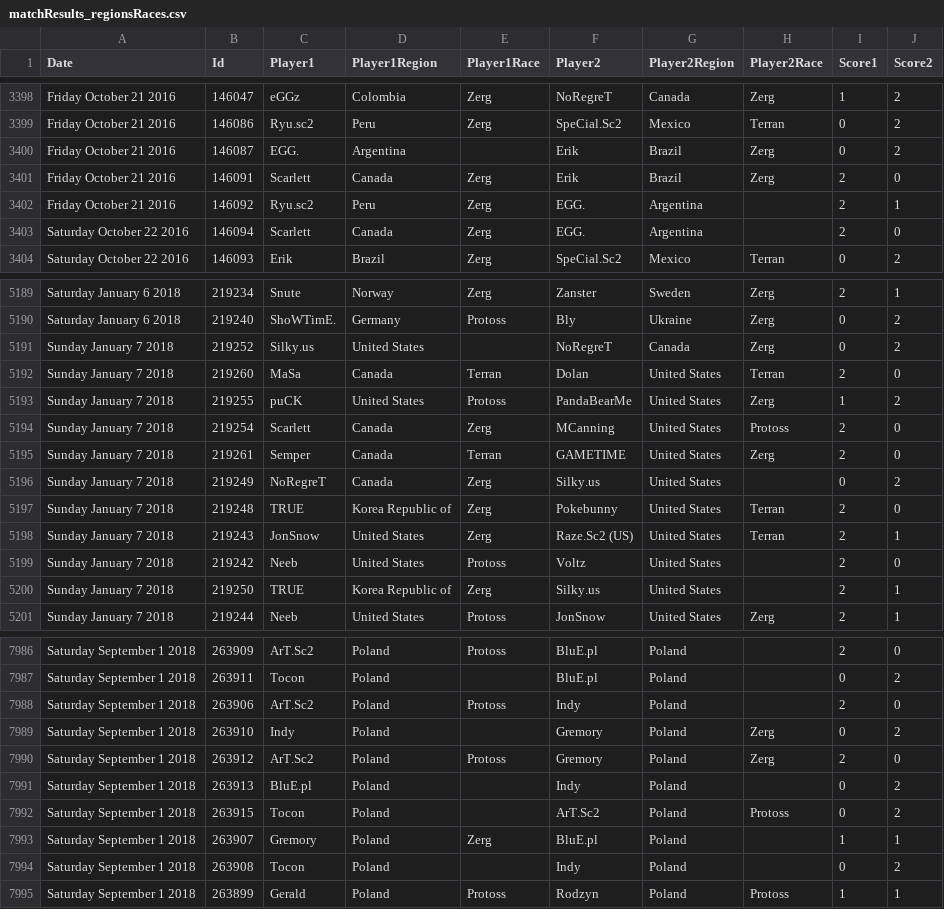
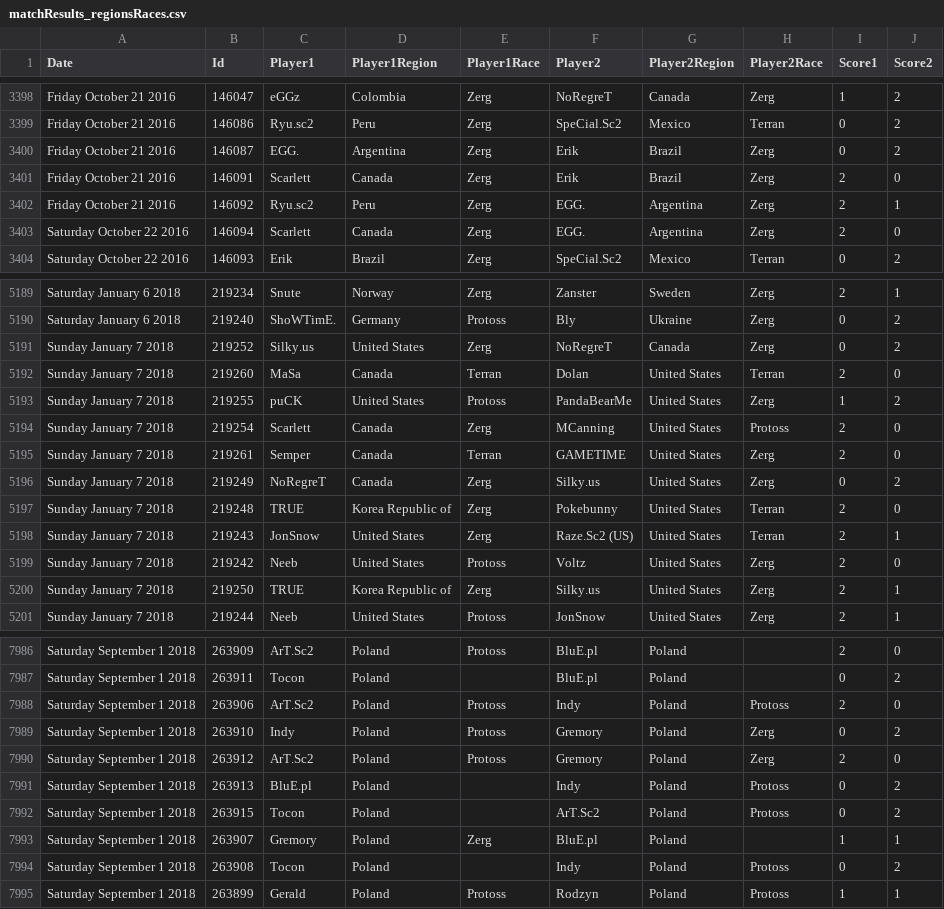
Before and after one commit to IanHTai/sc2-predict, a CSV file: data/matchResults_regionsRaces.csv, drawn as a sheet; only a part is shown, gaps mark what is left out; the diff covers the shown part only.

```diff
--- a/data/matchResults_regionsRaces.csv
+++ b/data/matchResults_regionsRaces.csv
@@ -3399,6 +3399,6 @@ Friday October 21 2016,146047,eGGz,Colombia,Zerg,NoRegreT,Canada,Zerg,1,2
 Friday October 21 2016,146086,Ryu.sc2,Peru,Zerg,SpeCial.Sc2,Mexico,Terran,0,2
-Friday October 21 2016,146087,EGG.,Argentina,,Erik,Brazil,Zerg,0,2
+Friday October 21 2016,146087,EGG.,Argentina,Zerg,Erik,Brazil,Zerg,0,2
 Friday October 21 2016,146091,Scarlett,Canada,Zerg,Erik,Brazil,Zerg,2,0
-Friday October 21 2016,146092,Ryu.sc2,Peru,Zerg,EGG.,Argentina,,2,1
-Saturday October 22 2016,146094,Scarlett,Canada,Zerg,EGG.,Argentina,,2,0
+Friday October 21 2016,146092,Ryu.sc2,Peru,Zerg,EGG.,Argentina,Zerg,2,1
+Saturday October 22 2016,146094,Scarlett,Canada,Zerg,EGG.,Argentina,Zerg,2,0
 Saturday October 22 2016,146093,Erik,Brazil,Zerg,SpeCial.Sc2,Mexico,Terran,0,2
@@ -5190,3 +5190,3 @@ Saturday January 6 2018,219234,Snute,Norway,Zerg,Zanster,Sweden,Zerg,2,1
 Saturday January 6 2018,219240,ShoWTimE.,Germany,Protoss,Bly,Ukraine,Zerg,0,2
-Sunday January 7 2018,219252,Silky.us,United States,,NoRegreT,Canada,Zerg,0,2
+Sunday January 7 2018,219252,Silky.us,United States,Zerg,NoRegreT,Canada,Zerg,0,2
 Sunday January 7 2018,219260,MaSa,Canada,Terran,Dolan,United States,Terran,2,0
@@ -5195,7 +5195,7 @@ Sunday January 7 2018,219254,Scarlett,Canada,Zerg,MCanning,United States,Protoss
 Sunday January 7 2018,219261,Semper,Canada,Terran,GAMETIME,United States,Zerg,2,0
-Sunday January 7 2018,219249,NoRegreT,Canada,Zerg,Silky.us,United States,,0,2
+Sunday January 7 2018,219249,NoRegreT,Canada,Zerg,Silky.us,United States,Zerg,0,2
 Sunday January 7 2018,219248,TRUE,Korea Republic of,Zerg,Pokebunny,United States,Terran,2,0
 Sunday January 7 2018,219243,JonSnow,United States,Zerg,Raze.Sc2 (US),United States,Terran,2,1
-Sunday January 7 2018,219242,Neeb,United States,Protoss,Voltz,United States,,2,0
-Sunday January 7 2018,219250,TRUE,Korea Republic of,Zerg,Silky.us,United States,,2,1
+Sunday January 7 2018,219242,Neeb,United States,Protoss,Voltz,United States,Zerg,2,0
+Sunday January 7 2018,219250,TRUE,Korea Republic of,Zerg,Silky.us,United States,Zerg,2,1
 Sunday January 7 2018,219244,Neeb,United States,Protoss,JonSnow,United States,Zerg,2,1
@@ -7987,9 +7987,9 @@ Saturday September 1 2018,263909,ArT.Sc2,Poland,Protoss,BluE.pl,Poland,,2,0
 Saturday September 1 2018,263911,Tocon,Poland,,BluE.pl,Poland,,0,2
-Saturday September 1 2018,263906,ArT.Sc2,Poland,Protoss,Indy,Poland,,2,0
-Saturday September 1 2018,263910,Indy,Poland,,Gremory,Poland,Zerg,0,2
+Saturday September 1 2018,263906,ArT.Sc2,Poland,Protoss,Indy,Poland,Protoss,2,0
+Saturday September 1 2018,263910,Indy,Poland,Protoss,Gremory,Poland,Zerg,0,2
 Saturday September 1 2018,263912,ArT.Sc2,Poland,Protoss,Gremory,Poland,Zerg,2,0
-Saturday September 1 2018,263913,BluE.pl,Poland,,Indy,Poland,,0,2
+Saturday September 1 2018,263913,BluE.pl,Poland,,Indy,Poland,Protoss,0,2
 Saturday September 1 2018,263915,Tocon,Poland,,ArT.Sc2,Poland,Protoss,0,2
 Saturday September 1 2018,263907,Gremory,Poland,Zerg,BluE.pl,Poland,,1,1
-Saturday September 1 2018,263908,Tocon,Poland,,Indy,Poland,,0,2
+Saturday September 1 2018,263908,Tocon,Poland,,Indy,Poland,Protoss,0,2
 Saturday September 1 2018,263899,Gerald,Poland,Protoss,Rodzyn,Poland,Protoss,1,1
```
Also changed, not shown: 111 edited cells elsewhere in this file, 2 other files.
